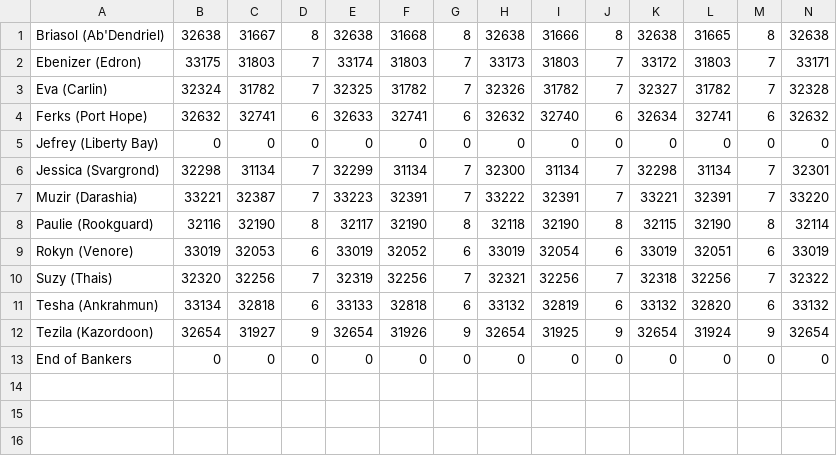
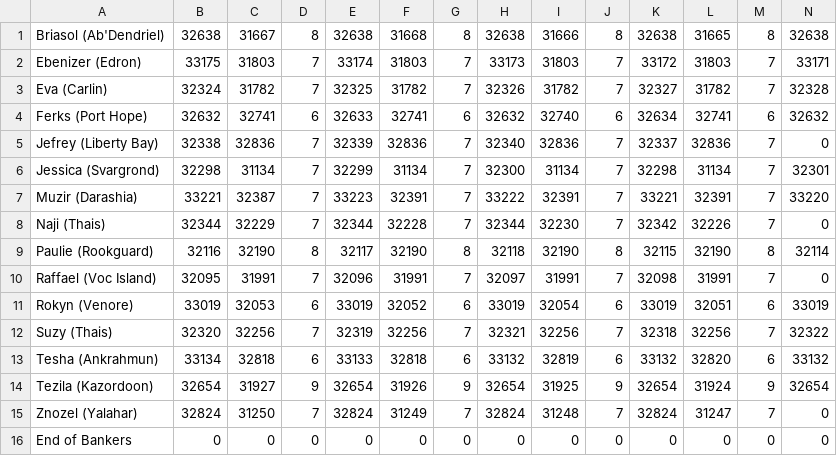
Before and after one commit to Wisling/tibiaauto, a CSV file: mods/tibiaauto-bankers.csv, drawn as a sheet; only a part is shown; rows hold the shown columns only; the diff names each change by its address in the sheet, - before the commit and + after, or states it on an @@ line.

Commit message:
Mass Update: Fixed tonnes of memory leaks removed need for code in 'debug' mode added new bankers and fixed some algorithm flaws

```diff
--- a/mods/tibiaauto-bankers.csv
+++ b/mods/tibiaauto-bankers.csv
-B5: 0
+B5: 32338
-C5: 0
+C5: 32836
-D5: 0
+D5: 7
-E5: 0
+E5: 32339
-F5: 0
+F5: 32836
-G5: 0
+G5: 7
-H5: 0
+H5: 32340
-I5: 0
+I5: 32836
-J5: 0
+J5: 7
-K5: 0
+K5: 32337
-L5: 0
+L5: 32836
-M5: 0
+M5: 7
+row 8: Naji (Thais) | 32344 | 32229 | 7 | 32344 | 32228 | 7 | 32344 | 32230 | 7 | 32342 | 32226 | 7 | 0
+row 10: Raffael (Voc Island) | 32095 | 31991 | 7 | 32096 | 31991 | 7 | 32097 | 31991 | 7 | 32098 | 31991 | 7 | 0
+row 15: Znozel (Yalahar) | 32824 | 31250 | 7 | 32824 | 31249 | 7 | 32824 | 31248 | 7 | 32824 | 31247 | 7 | 0
```
Also changed, not shown: 38 other files.
